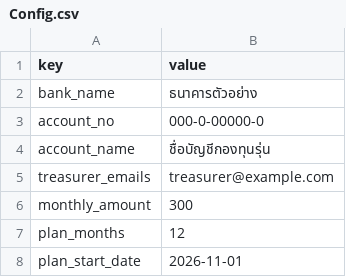
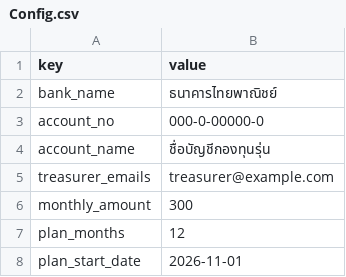
Before and after one commit to SittichaiAst/itm-fund-line, a CSV file: sheets/Config.csv, drawn as a sheet.

```diff
--- a/sheets/Config.csv
+++ b/sheets/Config.csv
@@ -1,3 +1,3 @@
 key,value
-bank_name,ธนาคารตัวอย่าง
+bank_name,ธนาคารไทยพาณิชย์
 account_no,000-0-00000-0
```
Also changed, not shown: 2 other files.
